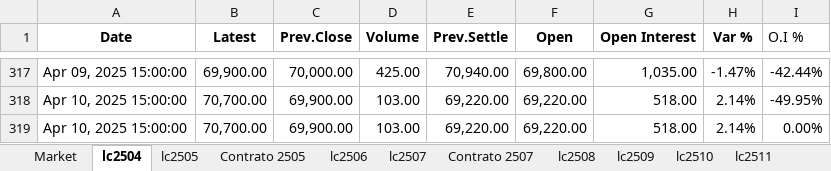
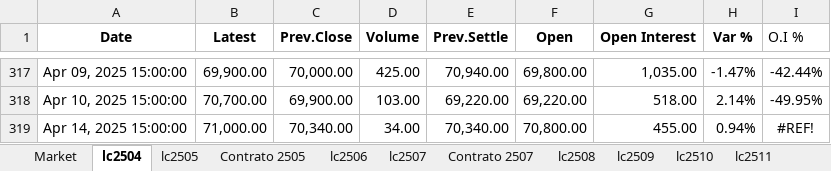
Before and after one commit to mherrerab21/Litio-APP, an Excel workbook: futuros litio.xlsx, sheet lc2504, drawn as a sheet; only a part is shown, gaps mark what is left out; values as stored, in another font and other column widths than the file's, no borders; conditional formats not drawn; removed rows and columns are numbered as before the commit, all else as after; the diff names each change by its address in the sheet, - before the commit and + after, or states it on an @@ line.

```diff
--- a/futuros litio.xlsx (sheet lc2504)
+++ b/futuros litio.xlsx (sheet lc2504)
-row 319: Apr 10, 2025 15:00:00 | 70,700.00 | 69,900.00 | 103.00 | 69,220.00 | 69,220.00 | 518.00 | 2.14% | 0.00%
+row 319: Apr 14, 2025 15:00:00 | 71,000.00 | 70,340.00 | 34.00 | 70,340.00 | 70,800.00 | 455.00 | 0.94% | #REF!
```
Also changed, not shown: sheet Market, sheet lc2603, sheet lc2602, sheet lc2601, sheet lc2512, sheet lc2511, 8 more sheets, charts or pictures.
